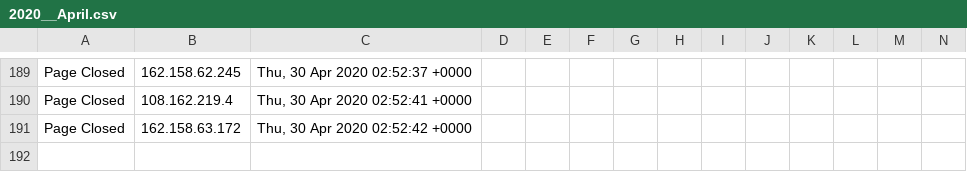
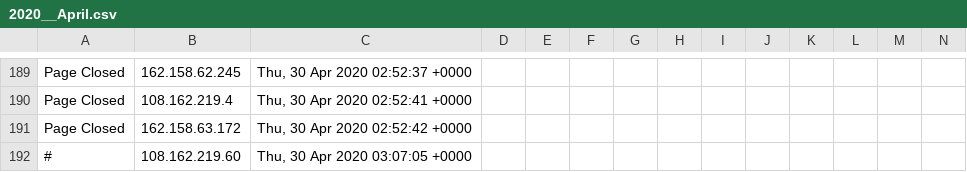
Before and after one commit to runacode/kelleylawfirms.com, a CSV file: logs/2020__April.csv, drawn as a sheet; only a part is shown, gaps mark what is left out; rows hold the shown columns only; the diff names each change by its address in the sheet, - before the commit and + after, or states it on an @@ line.

```diff
--- a/logs/2020__April.csv
+++ b/logs/2020__April.csv
+row 192: # | 108.162.219.60 | Thu, 30 Apr 2020 03:07:05 +0000
```
Also changed, not shown: 1 other file.
